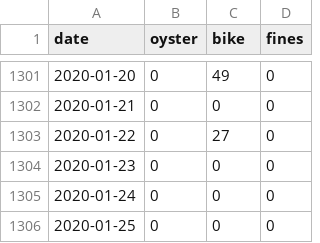
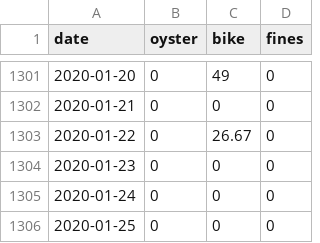
Before and after one commit to evanodell/evanodell.com, a CSV file: content/blog/cycling-data/cycling_oyster_data.csv, drawn as a sheet; only a part is shown, gaps mark what is left out.

```diff
--- a/content/blog/cycling-data/cycling_oyster_data.csv
+++ b/content/blog/cycling-data/cycling_oyster_data.csv
@@ -1302,3 +1302,3 @@ date,oyster,bike,fines
 2020-01-21,0,0,0
-2020-01-22,0,27,0
+2020-01-22,0,26.67,0
 2020-01-23,0,0,0
```
Also changed, not shown: 9 other files.
